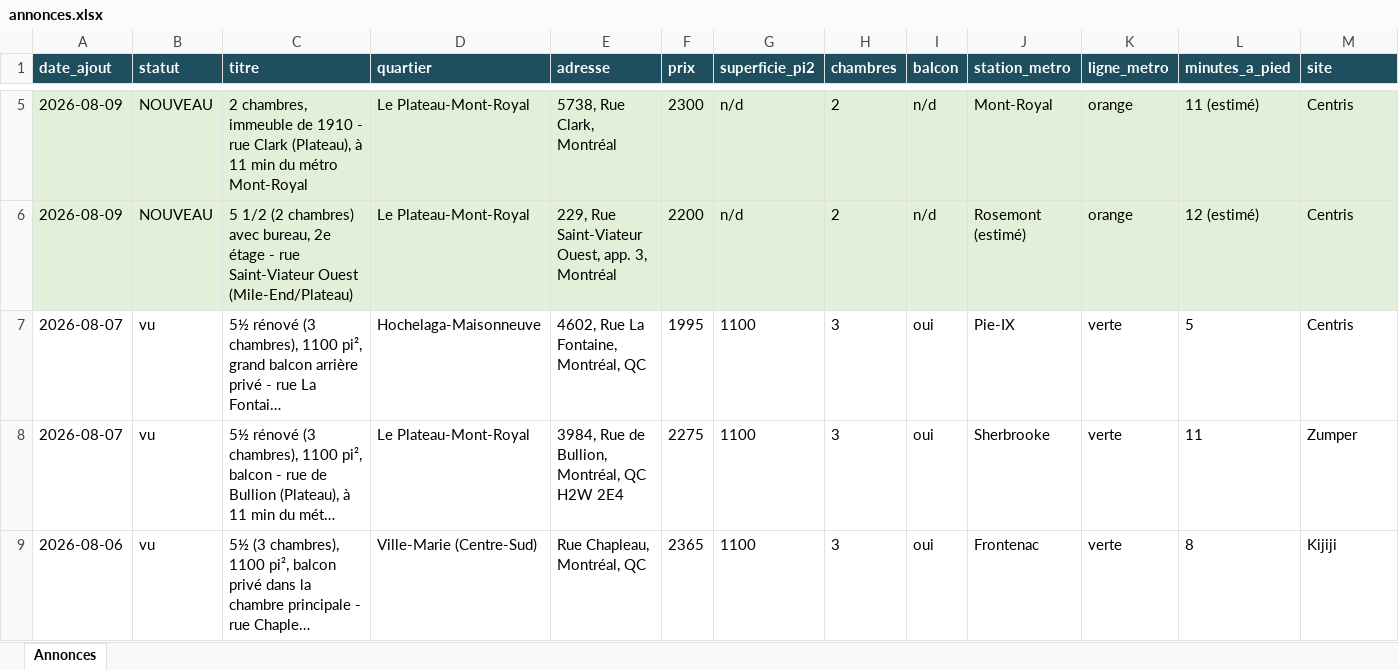
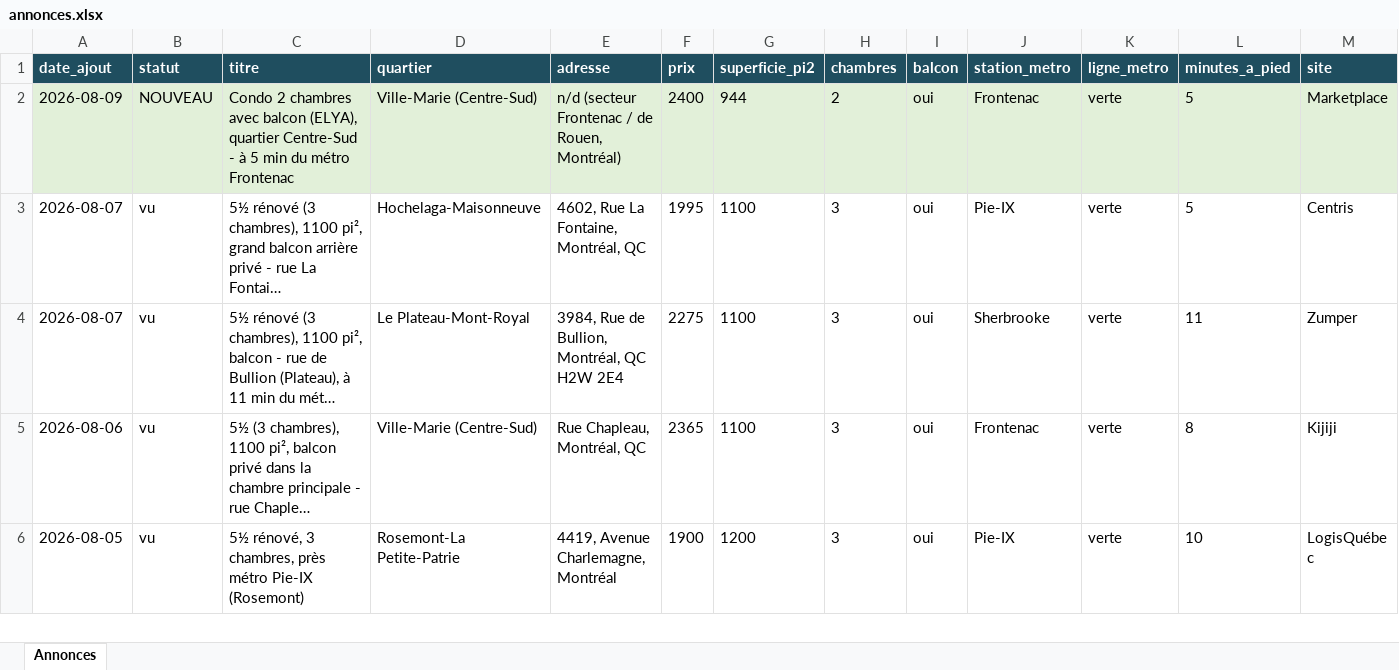
Before and after one commit to fclmnt/home-search, an Excel workbook: annonces.xlsx, sheet Annonces, drawn as a sheet; only a part is shown, gaps mark what is left out; the shorter side is filled out with more unchanged rows; long unchanged cells end in …; values as stored, in another font and other column widths than the file's, no borders; removed rows and columns are numbered as before the commit, all else as after; rows hold the shown columns only; the diff covers the shown part only; the diff names each change by its address in the sheet, - before the commit and + after, or states it on an @@ line.

Commit message:
Mise à jour des annonces — 2026-08-09 17:14

```diff
--- a/annonces.xlsx (sheet Annonces)
+++ b/annonces.xlsx (sheet Annonces)
-row 5: 2026-08-09 | NOUVEAU | 2 chambres, immeuble de 1910 - rue Clark (Plateau), à 11 min du métro Mont-Royal | Le Plateau-Mont-Royal | 5738, Rue Clark, Montréal | 2300 | n/d | 2 | n/d | Mont-Royal | orange | 11 (estimé) | Centris
-row 6: 2026-08-09 | NOUVEAU | 5 1/2 (2 chambres) avec bureau, 2e étage - rue Saint-Viateur Ouest (Mile-End/Plateau) | Le Plateau-Mont-Royal | 229, Rue Saint-Viateur Ouest, app. 3, Montréal | 2200 | n/d | 2 | n/d | Rosemont (estimé) | orange | 12 (estimé) | Centris
+row 2: 2026-08-09 | NOUVEAU | Condo 2 chambres avec balcon (ELYA), quartier Centre-Sud - à 5 min du métro Frontenac | Ville-Marie (Centre-Sud) | n/d (secteur Frontenac / de Rouen, Montréal) | 2400 | 944 | 2 | oui | Frontenac | verte | 5 | Marketplace
```
Also changed, not shown: 5 added rows and 3 removed rows elsewhere in this sheet, 5 other files.
